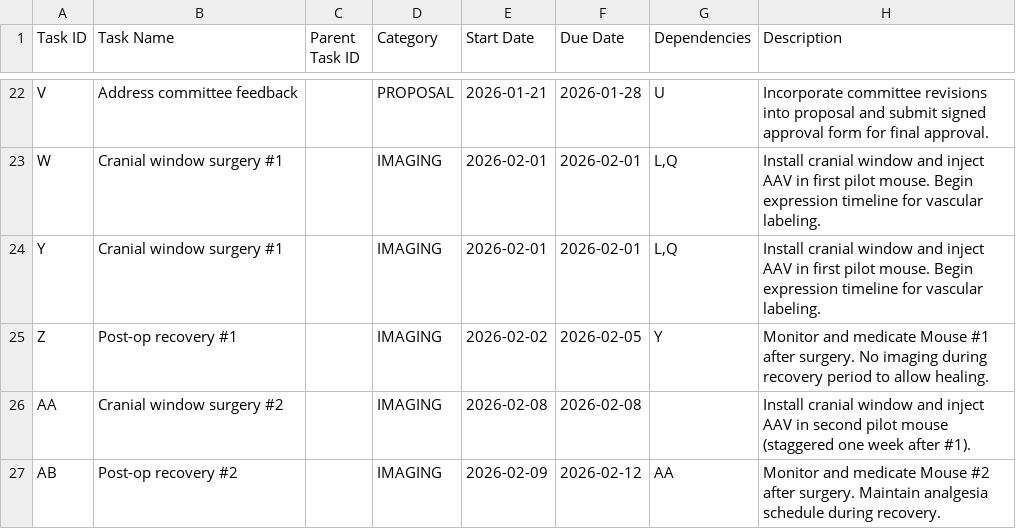
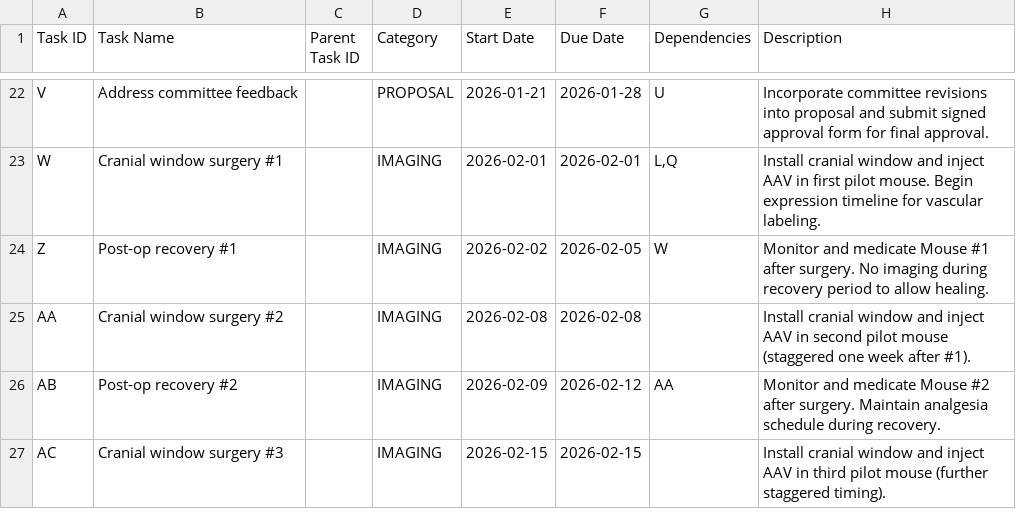
Before and after one commit to guitarbeat/gantt, a CSV file: input/data.cleaned.csv, drawn as a sheet; only a part is shown, gaps mark what is left out; the shorter side is filled out with more unchanged rows.

Commit message:
fix: Correct task dependencies in cleaned data file
- Updated task dependencies in the data.cleaned.csv file to ensure accurate sequencing of imaging and recovery tasks.
- Changed the dependency for "Post-op recovery #1" from 'Y' to 'W' to reflect the correct order of operations following "Cranial window surgery #1".
- This adjustment aims to enhance the integrity of the task management system and prevent potential scheduling conflicts.

```diff
--- a/input/data.cleaned.csv
+++ b/input/data.cleaned.csv
@@ -23,4 +23,3 @@ V,Address committee feedback,,PROPOSAL,2026-01-21,2026-01-28,U,Incorporate commi
 W,Cranial window surgery #1,,IMAGING,2026-02-01,2026-02-01,"L,Q",Install cranial window and inject AAV in first pilot mouse. Begin expression timeline for vascular labeling.
-Y,Cranial window surgery #1,,IMAGING,2026-02-01,2026-02-01,"L,Q",Install cranial window and inject AAV in first pilot mouse. Begin expression timeline for vascular labeling.
-Z,Post-op recovery #1,,IMAGING,2026-02-02,2026-02-05,Y,Monitor and medicate Mouse #1 after surgery. No imaging during recovery period to allow healing.
+Z,Post-op recovery #1,,IMAGING,2026-02-02,2026-02-05,W,Monitor and medicate Mouse #1 after surgery. No imaging during recovery period to allow healing.
 AA,Cranial window surgery #2,,IMAGING,2026-02-08,2026-02-08,,Install cranial window and inject AAV in second pilot mouse (staggered one week after #1).
```
